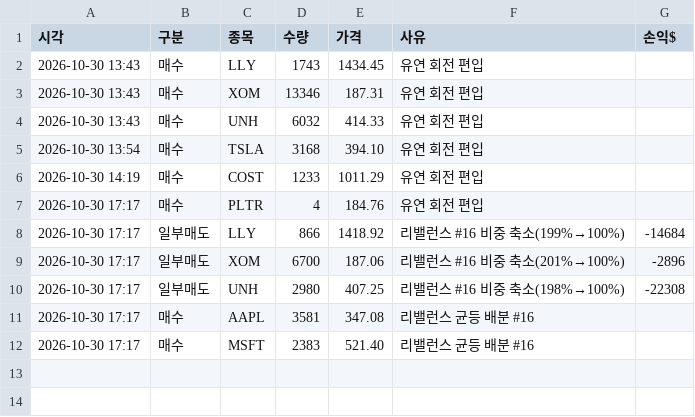
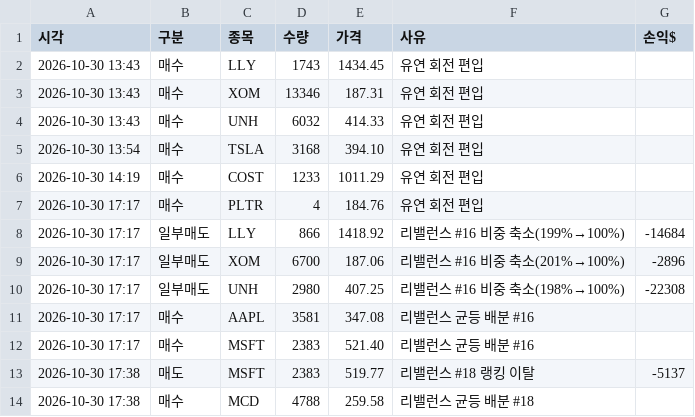
Before and after one commit to Sooinr/TTC, a CSV file: work/trades.csv, drawn as a sheet; the diff names each change by its address in the sheet, - before the commit and + after, or states it on an @@ line.

```diff
--- a/work/trades.csv
+++ b/work/trades.csv
+row 13: 2026-10-30 17:38 | 매도 | MSFT | 2383 | 519.77 | 리밸런스 #18 랭킹 이탈 | -5137
+row 14: 2026-10-30 17:38 | 매수 | MCD | 4788 | 259.58 | 리밸런스 균등 배분 #18
```
Also changed, not shown: 3 other files.
